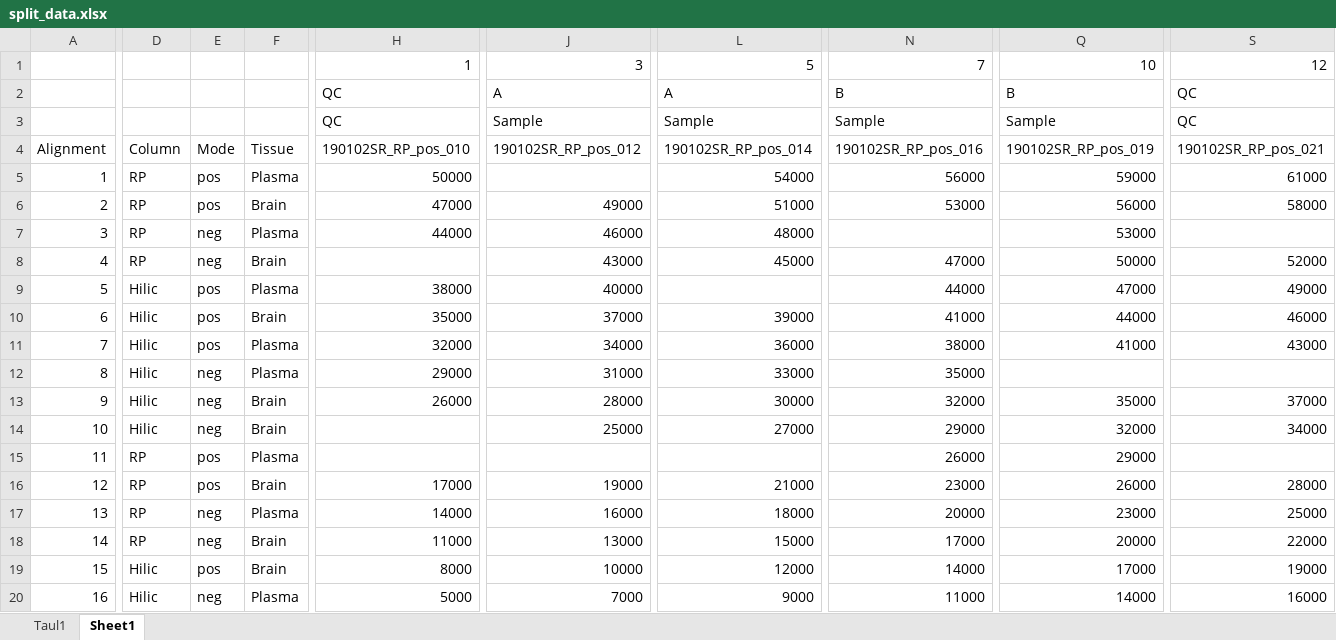
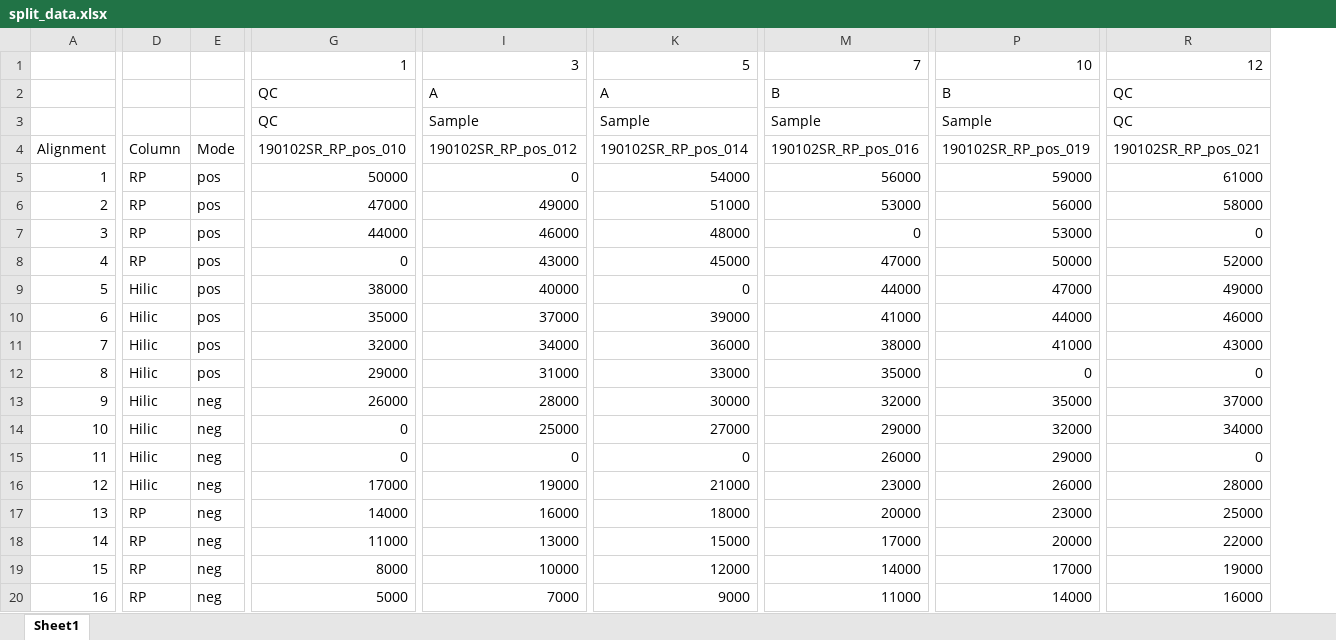
Before and after one commit to antonvsdata/notame, an Excel workbook: inst/extdata/split_data.xlsx, sheet Sheet1, drawn as a sheet; only a part is shown, gaps mark what is left out; values as stored, in another font and other column widths than the file's, no borders; removed rows and columns are numbered as before the commit, all else as after; the diff covers the shown part only; the diff names each change by its address in the sheet, - before the commit and + after, or states it on an @@ line.

```diff
--- a/inst/extdata/split_data.xlsx (sheet Sheet1)
+++ b/inst/extdata/split_data.xlsx (sheet Sheet1)
-sheet tab: Taul1
-column F, rows 4-20: Tissue | Plasma | Brain | Plasma | Brain | Plasma | Brain | Plasma | Plasma | Brain | Brain | Plasma | Brain | Plasma | Brain | Brain | Plasma
-I5: (empty)
+I5: 0
-E7:E8: neg
+E7:E8: pos
-M7: (empty)
+M7: 0
-R7: (empty)
+R7: 0
-G8: (empty)
+G8: 0
-K9: (empty)
+K9: 0
-E12: neg
+E12: pos
-P12: (empty)
+P12: 0
-R12: (empty)
+R12: 0
-G14:G15: (empty)
+G14:G15: 0
-D15:D16: RP
+D15:D16: Hilic
-E15:E16: pos
+E15:E16: neg
-I15: (empty)
+I15: 0
-K15: (empty)
+K15: 0
-R15: (empty)
+R15: 0
-D19:D20: Hilic
+D19:D20: RP
-E19: pos
+E19: neg
```
Also changed, not shown: 1 edited cell elsewhere in this sheet, inst/extdata/easy_data.xlsx, 4 other files.
